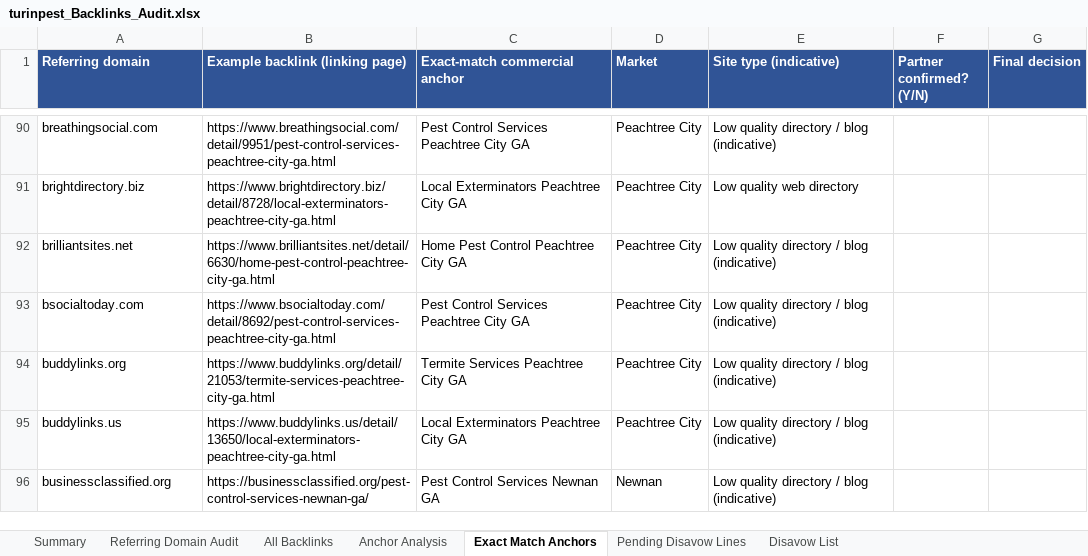
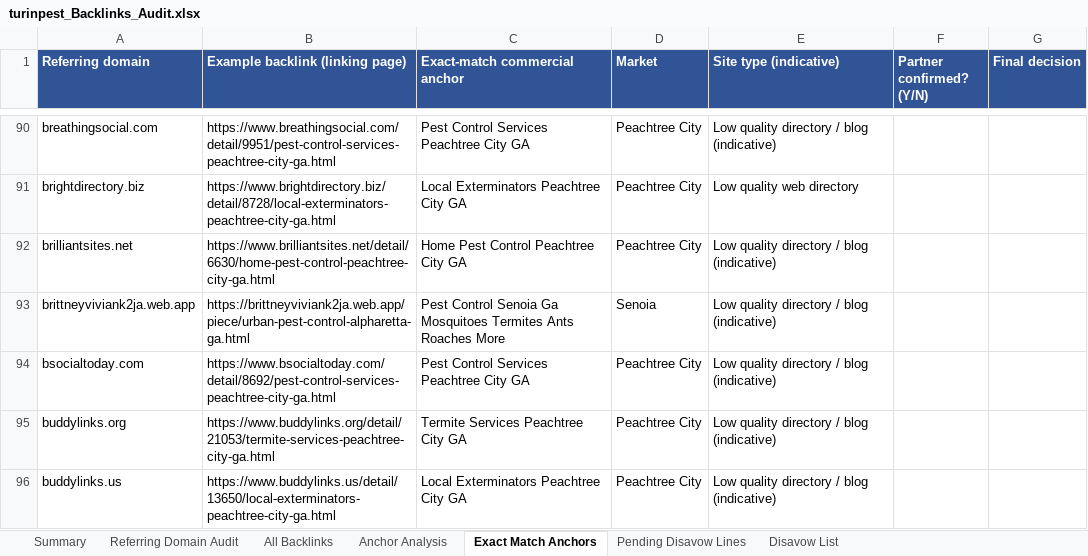
Before and after one commit to fahadahmad-ship-it/test, an Excel workbook: turinpest_Backlinks_Audit.xlsx, sheet Exact Match Anchors, drawn as a sheet; only a part is shown, gaps mark what is left out; the shorter side is filled out with more unchanged rows; values as stored, in another font and other column widths than the file's, no borders; the diff covers the shown part only; the diff names each change by its address in the sheet, - before the commit and + after, or states it on an @@ line.

```diff
--- a/turinpest_Backlinks_Audit.xlsx (sheet Exact Match Anchors)
+++ b/turinpest_Backlinks_Audit.xlsx (sheet Exact Match Anchors)
+row 93: brittneyviviank2ja.web.app | https://brittneyviviank2ja.web.app/piece/urban-pest-control-alpharetta-ga.html | Pest Control Senoia Ga Mosquitoes Termites Ants Roaches More | Senoia | Low quality directory / blog (indicative)
```
Also changed, not shown: 4 added rows and 1 removed row elsewhere in this sheet, sheet All Backlinks, sheet Referring Domain Audit, sheet Disavow List, sheet Pending Disavow Lines, sheet Summary, sheet Anchor Analysis, 2 other files.
